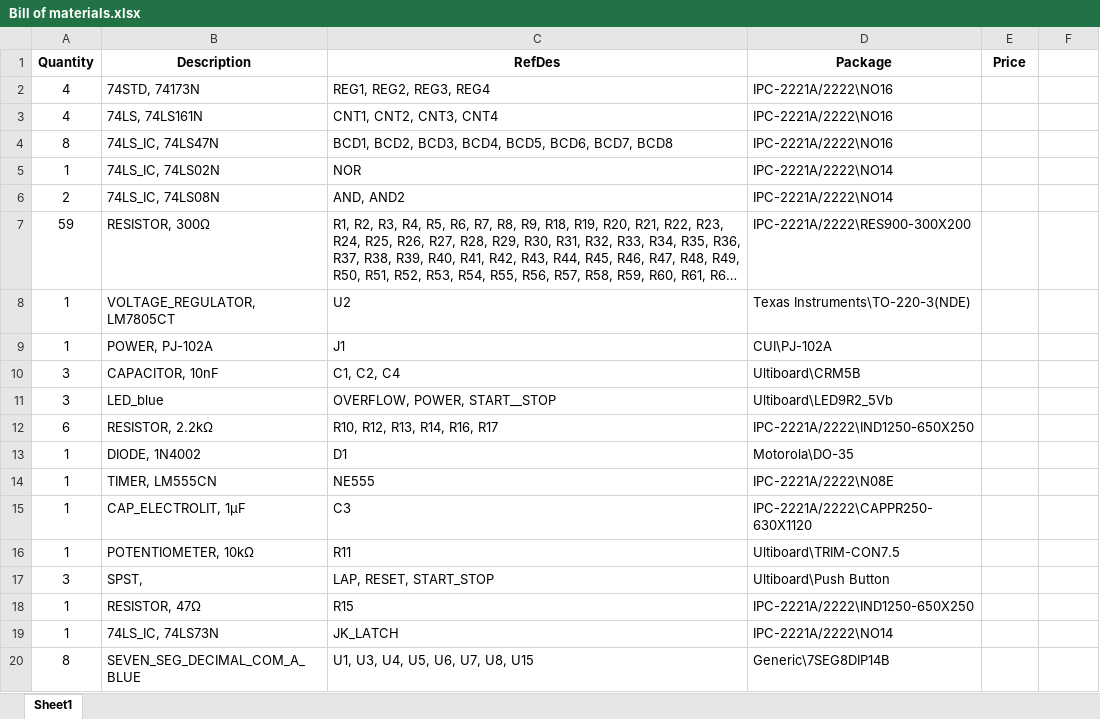
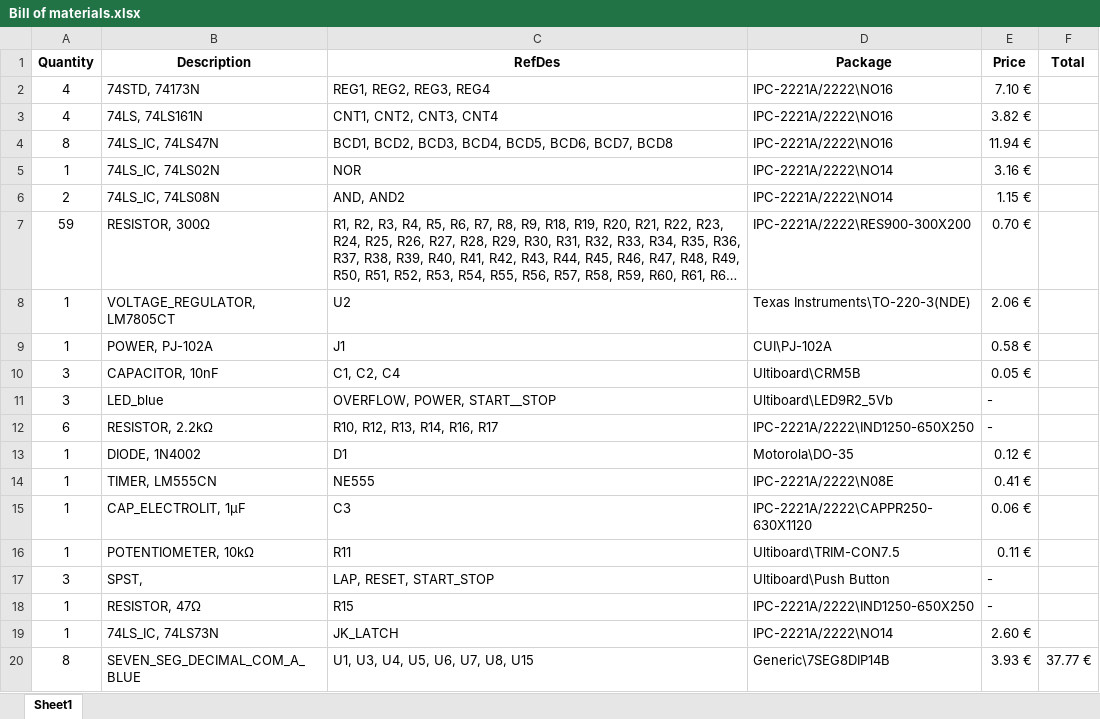
Before and after one commit to AndreiBertescu/TTL_Timer, an Excel workbook: Bill of materials.xlsx, sheet Sheet1, drawn as a sheet; long unchanged cells end in …; values as stored, in another font and other column widths than the file's, no borders; the diff names each change by its address in the sheet, - before the commit and + after, or states it on an @@ line.

```diff
--- a/Bill of materials.xlsx (sheet Sheet1)
+++ b/Bill of materials.xlsx (sheet Sheet1)
-F1: (empty)
+F1: Total
-E2 (Price): (empty)
+E2 (Price): 7.10 €
-E3 (Price): (empty)
+E3 (Price): 3.82 €
-E4 (Price): (empty)
+E4 (Price): 11.94 €
-E5 (Price): (empty)
+E5 (Price): 3.16 €
-E6 (Price): (empty)
+E6 (Price): 1.15 €
-E7 (Price): (empty)
+E7 (Price): 0.70 €
-E8 (Price): (empty)
+E8 (Price): 2.06 €
-E9 (Price): (empty)
+E9 (Price): 0.58 €
-E10 (Price): (empty)
+E10 (Price): 0.05 €
-E11:E12 (Price): (empty)
+E11:E12 (Price): -
-E13 (Price): (empty)
+E13 (Price): 0.12 €
-E14 (Price): (empty)
+E14 (Price): 0.41 €
-E15 (Price): (empty)
+E15 (Price): 0.06 €
-E16 (Price): (empty)
+E16 (Price): 0.11 €
-E17:E18 (Price): (empty)
+E17:E18 (Price): -
-E19 (Price): (empty)
+E19 (Price): 2.60 €
-E20 (Price): (empty)
+E20 (Price): 3.93 €
-F20 (Total): (empty)
+F20 (Total): 37.77 €
```
Also changed, not shown: 3 other files.
